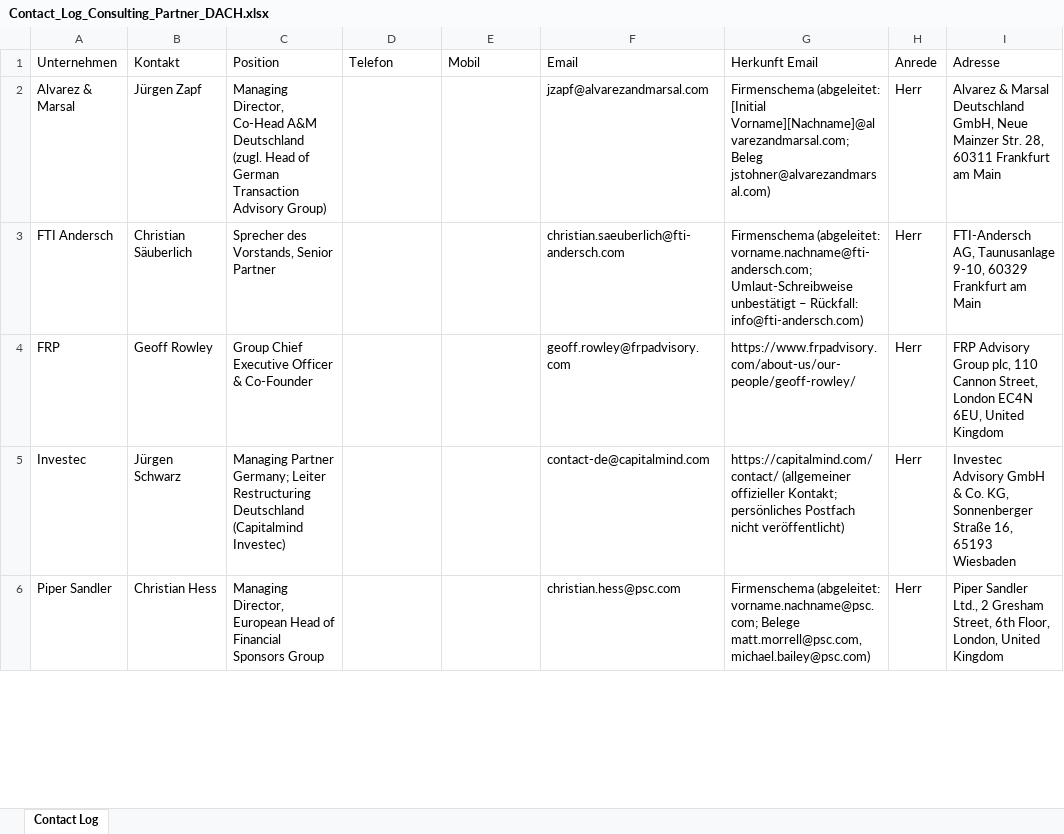
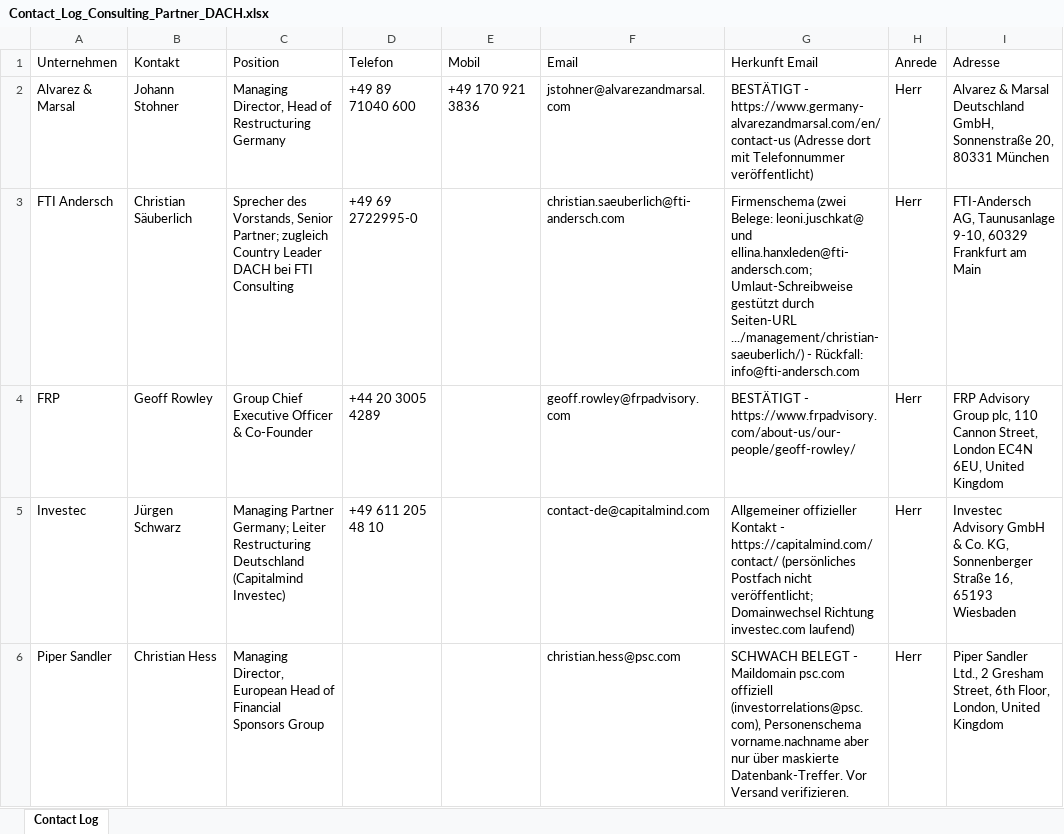
Before and after one commit to niggopf-hub/ESWE, an Excel workbook: Contact_Log_Consulting_Partner_DACH.xlsx, sheet Contact Log, drawn as a sheet; only a part is shown; values as stored, in another font and other column widths than the file's, no cell formats; the diff covers the shown part only; the diff names each change by its address in the sheet, - before the commit and + after, or states it on an @@ line.

```diff
--- a/Contact_Log_Consulting_Partner_DACH.xlsx (sheet Contact Log)
+++ b/Contact_Log_Consulting_Partner_DACH.xlsx (sheet Contact Log)
-B2 (Kontakt): Jürgen Zapf
+B2 (Kontakt): Johann Stohner
-C2 (Position): Managing Director, Co-Head A&M Deutschland (zugl. Head of German Transaction Advisory Group)
+C2 (Position): Managing Director, Head of Restructuring Germany
-D2 (Telefon): (empty)
+D2 (Telefon): +49 89 71040 600
-E2 (Mobil): (empty)
+E2 (Mobil): +49 170 921 3836
-F2 (Email): jzapf@alvarezandmarsal.com
+F2 (Email): jstohner@alvarezandmarsal.com
-G2 (Herkunft Email): Firmenschema (abgeleitet: [Initial Vorname][Nachname]@alvarezandmarsal.com; Beleg jstohner@alvarezandmarsal.com)
+G2 (Herkunft Email): BESTÄTIGT - https://www.germany-alvarezandmarsal.com/en/contact-us (Adresse dort mit Telefonnummer veröffentlicht)
-I2 (Adresse): …Deutschland GmbH, Neue Mainzer Str. 28, 60311 Frankfurt am Main
+I2 (Adresse): …Deutschland GmbH, Sonnenstraße 20, 80331 München
-C3 (Position): …Vorstands, Senior Partner
+C3 (Position): …Vorstands, Senior Partner; zugleich Country Leader DACH bei FTI Consulting
-D3 (Telefon): (empty)
+D3 (Telefon): +49 69 2722995-0
-G3 (Herkunft Email): Firmenschema (abgeleitet: vorname.nachname@fti-andersch.com; Umlaut-Schreibweise unbestätigt – Rückfall: info@fti-andersch.com)
+G3 (Herkunft Email): Firmenschema (zwei Belege: leoni.juschkat@ und ellina.hanxleden@fti-andersch.com; Umlaut-Schreibweise gestützt durch Seiten-URL .../management/christian-saeuberlich/) - Rückfall: info@fti-andersch.com
-D4 (Telefon): (empty)
+D4 (Telefon): +44 20 3005 4289
-G4 (Herkunft Email): https://www.frpadvisory.com/about-us/our-people/geoff-rowley/
+G4 (Herkunft Email): BESTÄTIGT - https://www.frpadvisory.com/about-us/our-people/geoff-rowley/
-D5 (Telefon): (empty)
+D5 (Telefon): +49 611 205 48 10
-G5 (Herkunft Email): https://capitalmind.com/contact/ (allgemeiner offizieller Kontakt; persönliches Postfach nicht veröffentlicht)
+G5 (Herkunft Email): Allgemeiner offizieller Kontakt - https://capitalmind.com/contact/ (persönliches Postfach nicht veröffentlicht; Domainwechsel Richtung investec.com laufend)
-G6 (Herkunft Email): Firmenschema (abgeleitet: vorname.nachname@psc.com; Belege matt.morrell@psc.com, michael.bailey@psc.com)
+G6 (Herkunft Email): SCHWACH BELEGT - Maildomain psc.com offiziell (investorrelations@psc.com), Personenschema vorname.nachname aber nur über maskierte Datenbank-Treffer. Vor Versand verifizieren.
```
Also changed, not shown: 4 added rows and 19 edited cells elsewhere in this sheet, cell formats, 1 other file.
